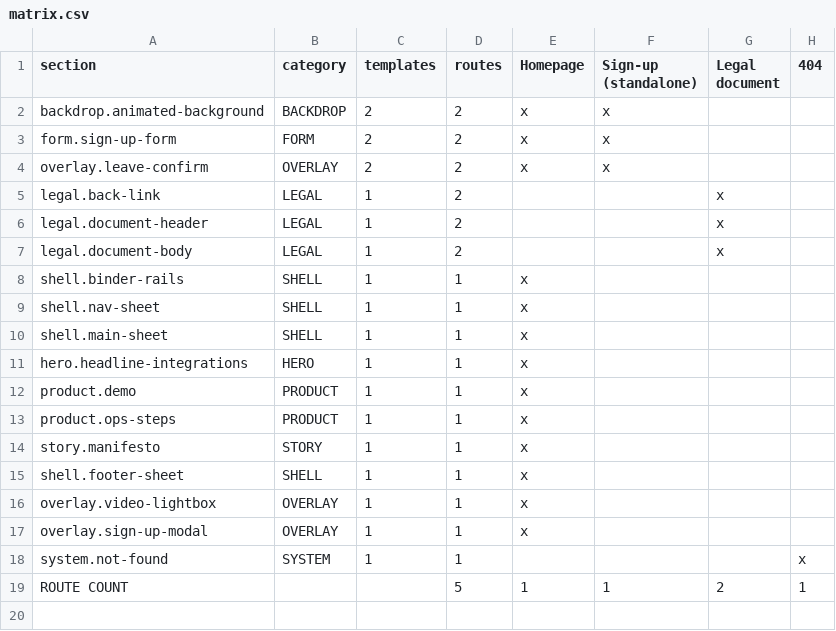
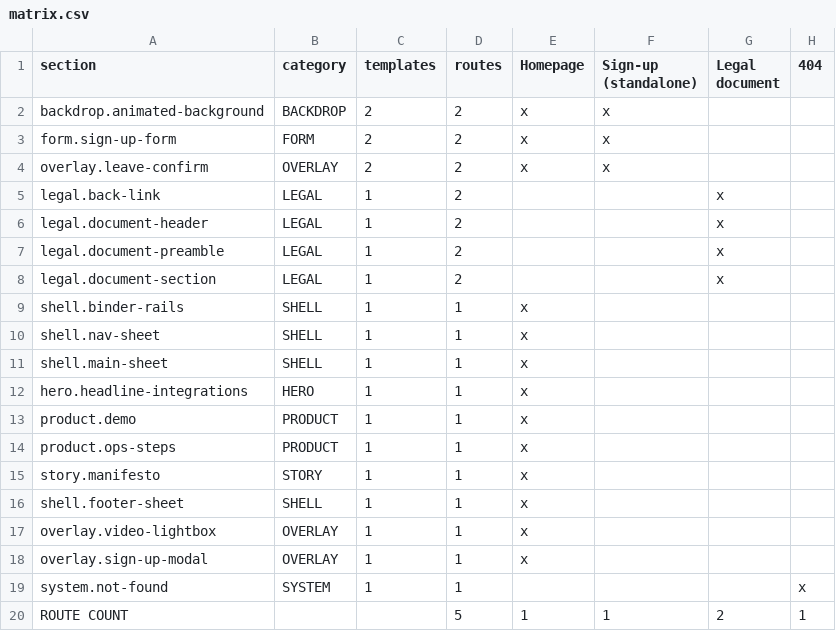
Before and after one commit to Riiyotta/operate-clone, a CSV file: matrix.csv, drawn as a sheet.

```diff
--- a/matrix.csv
+++ b/matrix.csv
@@ -6,3 +6,4 @@ legal.back-link,LEGAL,1,2,,,x,
 legal.document-header,LEGAL,1,2,,,x,
-legal.document-body,LEGAL,1,2,,,x,
+legal.document-preamble,LEGAL,1,2,,,x,
+legal.document-section,LEGAL,1,2,,,x,
 shell.binder-rails,SHELL,1,1,x,,,
```
Also changed, not shown: 46 other files.
